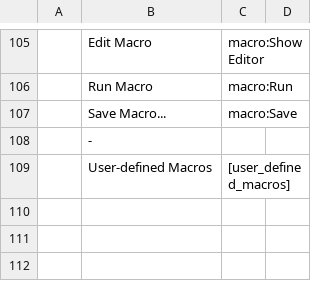
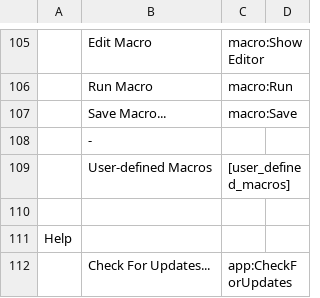
Before and after one commit to kohii/smoothcsv, a TSV file: smoothcsv-app-modules/smoothcsv-core/src/main/resources/smoothcsv-core/smoothcsv-menubar.tsv, drawn as a sheet; only a part is shown, gaps mark what is left out; the diff names each change by its address in the sheet, - before the commit and + after, or states it on an @@ line.

```diff
--- a/smoothcsv-app-modules/smoothcsv-core/src/main/resources/smoothcsv-core/smoothcsv-menubar.tsv
+++ b/smoothcsv-app-modules/smoothcsv-core/src/main/resources/smoothcsv-core/smoothcsv-menubar.tsv
+row 110: (empty)
+row 111: Help
+row 112:  | Check For Updates... | app:CheckForUpdates
```
Also changed, not shown: smoothcsv-app-modules/smoothcsv-core/src/main/resources/smoothcsv-core/smoothcsv-command.tsv, smoothcsv-app-modules/smoothcsv-core/src/main/resources/smoothcsv-core/smoothcsv-menubar_ja.tsv, 22 other files.
